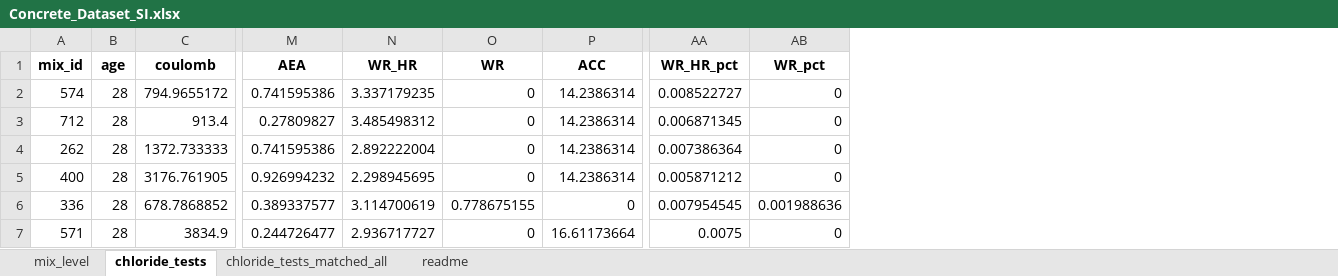
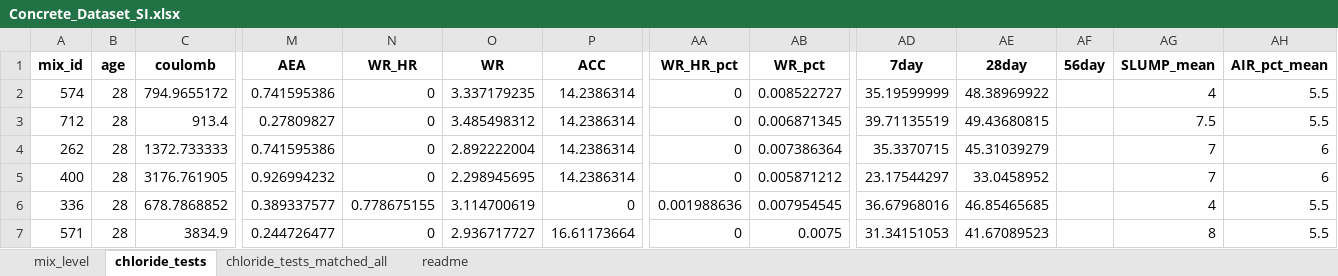
Before and after one commit to tjboise/llm_for_low_carbon_concrete_design, an Excel workbook: data/Concrete_Dataset_SI.xlsx, sheet chloride_tests, drawn as a sheet; only a part is shown, gaps mark what is left out; values as stored, in another font and other column widths than the file's, no borders; the diff covers the shown part only; the diff names each change by its address in the sheet, - before the commit and + after, or states it on an @@ line.

```diff
--- a/data/Concrete_Dataset_SI.xlsx (sheet chloride_tests)
+++ b/data/Concrete_Dataset_SI.xlsx (sheet chloride_tests)
+column AD (7day), rows 2-7: 35.19599999 | 39.71135519 | 35.3370715 | 23.17544297 | 36.67968016 | 31.34151053
+column AE (28day), rows 2-7: 48.38969922 | 49.43680815 | 45.31039279 | 33.0458952 | 46.85465685 | 41.67089523
+column AF (56day), empty
+column AG (SLUMP_mean), rows 2-7: 4 | 7.5 | 7 | 7 | 4 | 8
+column AH (AIR_pct_mean), rows 2-7: 5.5 | 5.5 | 6 | 6 | 5.5 | 5.5
-N2 (WR_HR): 3.337179235
+N2 (WR_HR): 0
-O2 (WR): 0
+O2 (WR): 3.337179235
-AA2 (WR_HR_pct): 0.008522727
+AA2 (WR_HR_pct): 0
-AB2 (WR_pct): 0
+AB2 (WR_pct): 0.008522727
-N3 (WR_HR): 3.485498312
+N3 (WR_HR): 0
-O3 (WR): 0
+O3 (WR): 3.485498312
-AA3 (WR_HR_pct): 0.006871345
+AA3 (WR_HR_pct): 0
-AB3 (WR_pct): 0
+AB3 (WR_pct): 0.006871345
-N4 (WR_HR): 2.892222004
+N4 (WR_HR): 0
-O4 (WR): 0
+O4 (WR): 2.892222004
-AA4 (WR_HR_pct): 0.007386364
+AA4 (WR_HR_pct): 0
-AB4 (WR_pct): 0
+AB4 (WR_pct): 0.007386364
-N5 (WR_HR): 2.298945695
+N5 (WR_HR): 0
-O5 (WR): 0
+O5 (WR): 2.298945695
-AA5 (WR_HR_pct): 0.005871212
+AA5 (WR_HR_pct): 0
-AB5 (WR_pct): 0
+AB5 (WR_pct): 0.005871212
-N6 (WR_HR): 3.114700619
+N6 (WR_HR): 0.778675155
-O6 (WR): 0.778675155
+O6 (WR): 3.114700619
-AA6 (WR_HR_pct): 0.007954545
+AA6 (WR_HR_pct): 0.001988636
-AB6 (WR_pct): 0.001988636
+AB6 (WR_pct): 0.007954545
-N7 (WR_HR): 2.936717727
+N7 (WR_HR): 0
-O7 (WR): 0
+O7 (WR): 2.936717727
-AA7 (WR_HR_pct): 0.0075
+AA7 (WR_HR_pct): 0
-AB7 (WR_pct): 0
+AB7 (WR_pct): 0.0075
```
Also changed, not shown: 1708 edited cells elsewhere in this sheet, sheet mix_level, sheet chloride_tests_matched_all, sheet readme, 2 other files.
